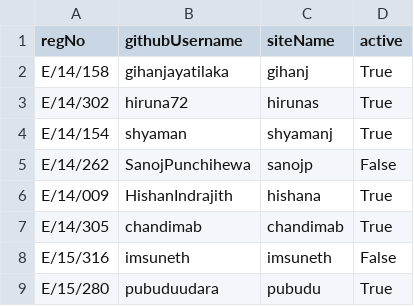
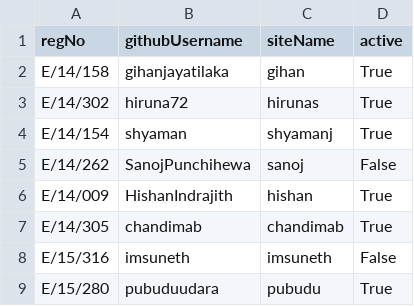
Before and after one commit to cepdnaclk/cepdnaclk.github.io, a CSV file: students/siteInfo.csv, drawn as a sheet.

Commit message:
Update siteInfo.csv

```diff
--- a/students/siteInfo.csv
+++ b/students/siteInfo.csv
@@ -1,7 +1,7 @@
 regNo, githubUsername, siteName, active
-E/14/158, gihanjayatilaka, gihanj, True
+E/14/158, gihanjayatilaka, gihan, True
 E/14/302, hiruna72, hirunas, True
 E/14/154, shyaman, shyamanj, True
-E/14/262, SanojPunchihewa, sanojp, False
-E/14/009, HishanIndrajith, hishana, True
+E/14/262, SanojPunchihewa, sanoj, False
+E/14/009, HishanIndrajith, hishan, True
 E/14/305, chandimab, chandimab, True
```
